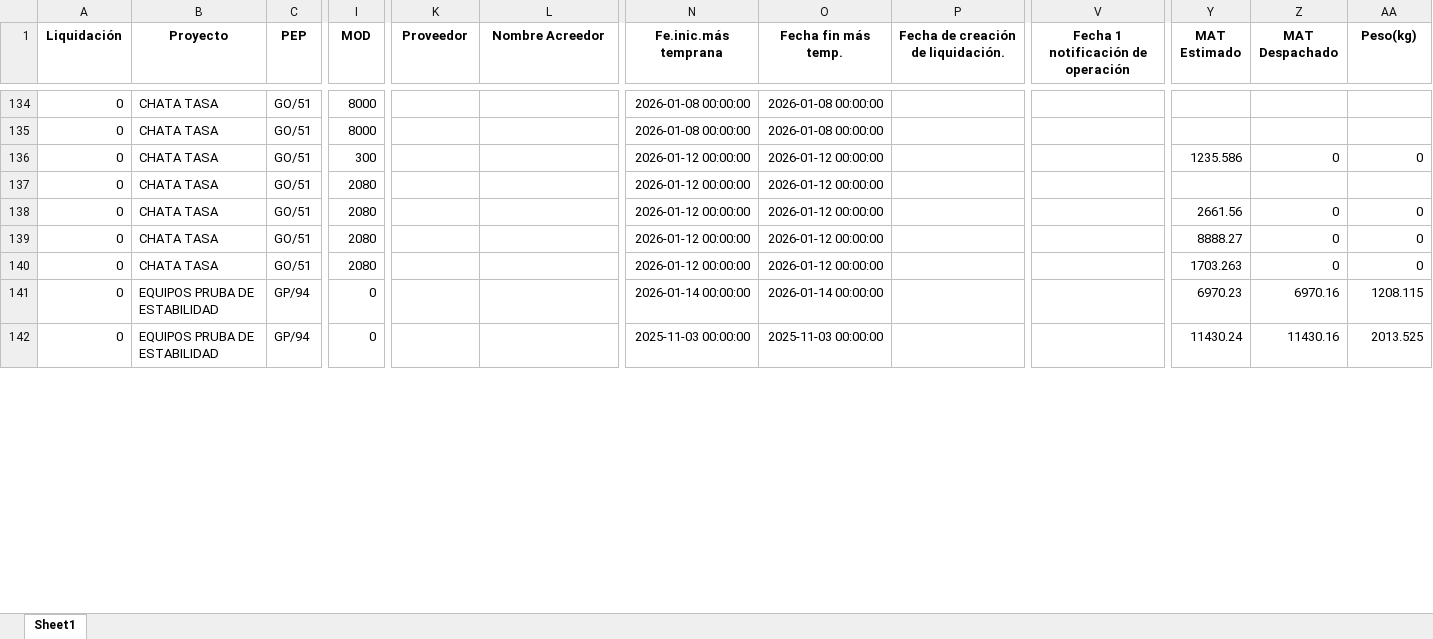
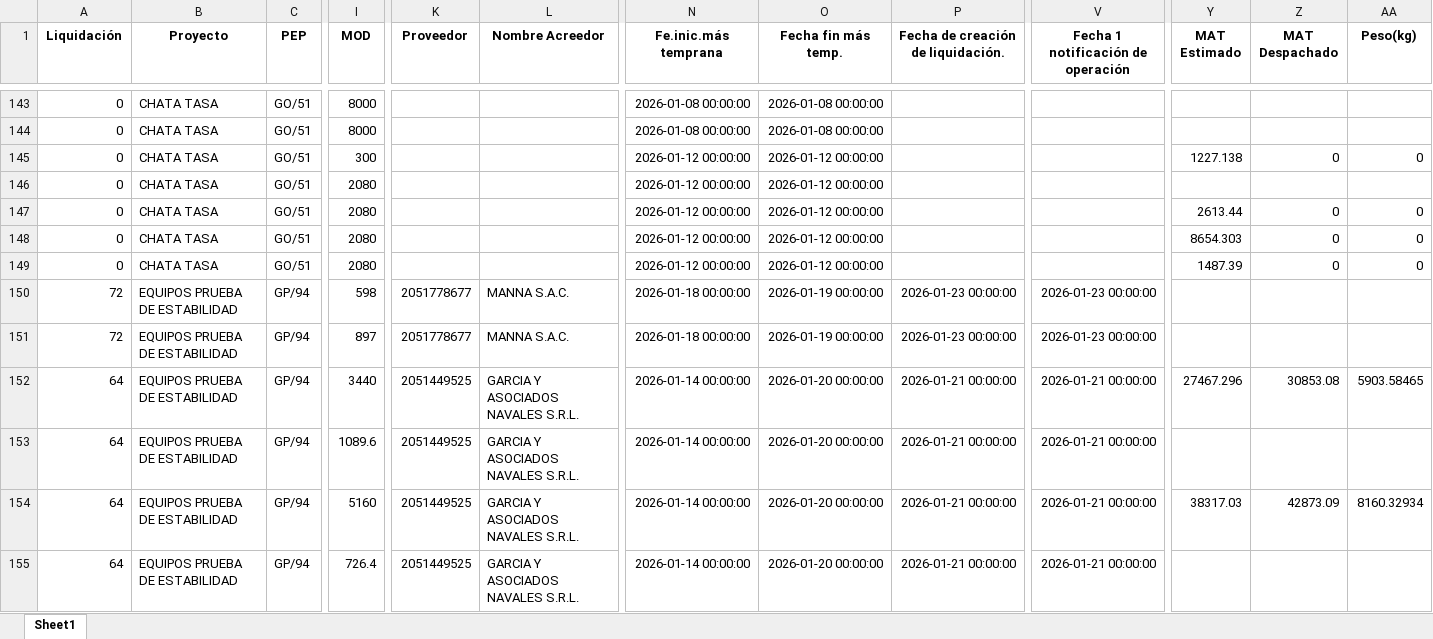
Before and after one commit to ProyectosAstillero/Astillero, an Excel workbook: 2026-1/UTI.xlsx, sheet Sheet1, drawn as a sheet; only a part is shown, gaps mark what is left out; values as stored, in another font and other column widths than the file's, no borders; addresses are those after the commit; rows hold the shown columns only; the diff covers the shown part only; the diff names each change by its address in the sheet, - before the commit and + after, or states it on an @@ line.

```diff
--- a/2026-1/UTI.xlsx (sheet Sheet1)
+++ b/2026-1/UTI.xlsx (sheet Sheet1)
-Y145 (MAT Estimado): 1235.586
+Y145 (MAT Estimado): 1227.138
-Y147 (MAT Estimado): 2661.56
+Y147 (MAT Estimado): 2613.44
-Y148 (MAT Estimado): 8888.27
+Y148 (MAT Estimado): 8654.303
-Y149 (MAT Estimado): 1703.263
+Y149 (MAT Estimado): 1487.39
+row 150: 72 | EQUIPOS PRUEBA DE ESTABILIDAD | GP/94 | 598 | 2051778677 | MANNA S.A.C. | 2026-01-18 00:00:00 | 2026-01-19 00:00:00 | 2026-01-23 00:00:00 | 2026-01-23 00:00:00
+row 151: 72 | EQUIPOS PRUEBA DE ESTABILIDAD | GP/94 | 897 | 2051778677 | MANNA S.A.C. | 2026-01-18 00:00:00 | 2026-01-19 00:00:00 | 2026-01-23 00:00:00 | 2026-01-23 00:00:00
-A152 (Liquidación): 0
+A152 (Liquidación): 64
-B152 (Proyecto): EQUIPOS PRUBA DE ESTABILIDAD
+B152 (Proyecto): EQUIPOS PRUEBA DE ESTABILIDAD
-I152 (MOD): 0
+I152 (MOD): 3440
-K152 (Proveedor): (empty)
+K152 (Proveedor): 2051449525
-L152 (Nombre Acreedor): (empty)
+L152 (Nombre Acreedor): GARCIA Y ASOCIADOS NAVALES S.R.L.
-O152 (Fecha fin más temp.): 2026-01-14 00:00:00
+O152 (Fecha fin más temp.): 2026-01-20 00:00:00
-P152: (empty)
+P152: 2026-01-21 00:00:00
-V152: (empty)
+V152: 2026-01-21 00:00:00
-Y152 (MAT Estimado): 6970.23
+Y152 (MAT Estimado): 27467.296
-Z152 (MAT Despachado): 6970.16
+Z152 (MAT Despachado): 30853.08
-AA152 (Peso(kg)): 1208.115
+AA152 (Peso(kg)): 5903.58465
+row 153: 64 | EQUIPOS PRUEBA DE ESTABILIDAD | GP/94 | 1089.6 | 2051449525 | GARCIA Y ASOCIADOS NAVALES S.R.L. | 2026-01-14 00:00:00 | 2026-01-20 00:00:00 | 2026-01-21 00:00:00 | 2026-01-21 00:00:00
-A154 (Liquidación): 0
+A154 (Liquidación): 64
-B154 (Proyecto): EQUIPOS PRUBA DE ESTABILIDAD
+B154 (Proyecto): EQUIPOS PRUEBA DE ESTABILIDAD
-I154 (MOD): 0
+I154 (MOD): 5160
-K154 (Proveedor): (empty)
+K154 (Proveedor): 2051449525
-L154 (Nombre Acreedor): (empty)
+L154 (Nombre Acreedor): GARCIA Y ASOCIADOS NAVALES S.R.L.
-N154 (Fe.inic.más temprana): 2025-11-03 00:00:00
+N154 (Fe.inic.más temprana): 2026-01-14 00:00:00
-O154 (Fecha fin más temp.): 2025-11-03 00:00:00
+O154 (Fecha fin más temp.): 2026-01-20 00:00:00
-P154: (empty)
+P154: 2026-01-21 00:00:00
-V154: (empty)
+V154: 2026-01-21 00:00:00
-Y154 (MAT Estimado): 11430.24
+Y154 (MAT Estimado): 38317.03
-Z154 (MAT Despachado): 11430.16
+Z154 (MAT Despachado): 42873.09
-AA154 (Peso(kg)): 2013.525
+AA154 (Peso(kg)): 8160.32934
+row 155: 64 | EQUIPOS PRUEBA DE ESTABILIDAD | GP/94 | 726.4 | 2051449525 | GARCIA Y ASOCIADOS NAVALES S.R.L. | 2026-01-14 00:00:00 | 2026-01-20 00:00:00 | 2026-01-21 00:00:00 | 2026-01-21 00:00:00
```
Also changed, not shown: 27 added rows, 1 removed row and 229 edited cells elsewhere in this sheet, 2026-1/REDI.xlsx.
